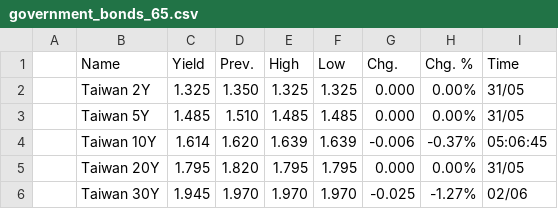
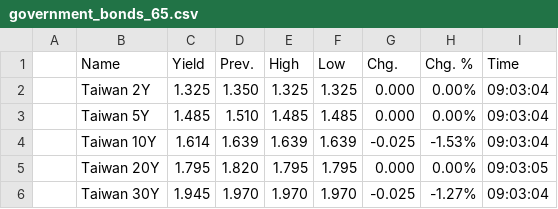
Before and after one commit to WhatMeansGithub/bravobravo, a CSV file: market files/government_bonds_65.csv, drawn as a sheet.

```diff
--- a/market files/government_bonds_65.csv
+++ b/market files/government_bonds_65.csv
@@ -1,6 +1,6 @@
 ,Name,Yield,Prev.,High,Low,Chg.,Chg. %,Time,
-,Taiwan 2Y,1.325,1.350,1.325,1.325,0.000,0.00%,31/05,
-,Taiwan 5Y,1.485,1.510,1.485,1.485,0.000,0.00%,31/05,
-,Taiwan 10Y,1.614,1.620,1.639,1.639,-0.006,-0.37%,05:06:45,
-,Taiwan 20Y,1.795,1.820,1.795,1.795,0.000,0.00%,31/05,
-,Taiwan 30Y,1.945,1.970,1.970,1.970,-0.025,-1.27%,02/06,
+,Taiwan 2Y,1.325,1.350,1.325,1.325,0.000,0.00%,09:03:04,
+,Taiwan 5Y,1.485,1.510,1.485,1.485,0.000,0.00%,09:03:04,
+,Taiwan 10Y,1.614,1.639,1.639,1.639,-0.025,-1.53%,09:03:04,
+,Taiwan 20Y,1.795,1.820,1.795,1.795,0.000,0.00%,09:03:05,
+,Taiwan 30Y,1.945,1.970,1.970,1.970,-0.025,-1.27%,09:03:04,
```
Also changed, not shown: market files/government_bonds_24.csv, market files/government_bonds_38.csv, 50 other files.
